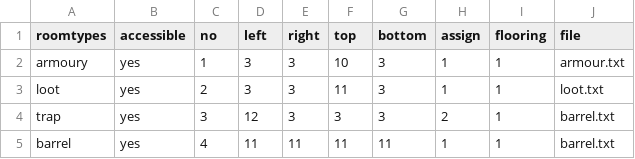
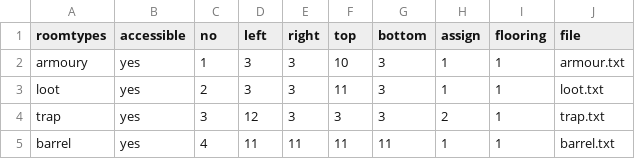
Before and after one commit to lczm/concave, a CSV file: concave/text/roomTypes.csv, drawn as a sheet.

```diff
--- a/concave/text/roomTypes.csv
+++ b/concave/text/roomTypes.csv
@@ -3,3 +3,3 @@ armoury,yes,1,3,3,10,3,1,1,armour.txt
 loot ,yes,2,3,3,11,3,1,1,loot.txt
-trap,yes,3,12,3,3,3,2,1,barrel.txt
+trap,yes,3,12,3,3,3,2,1,trap.txt
 barrel,yes,4,11,11,11,11,1,1,barrel.txt
```
Also changed, not shown: 8 other files.
